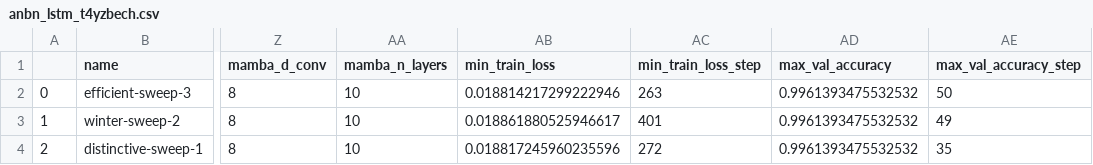
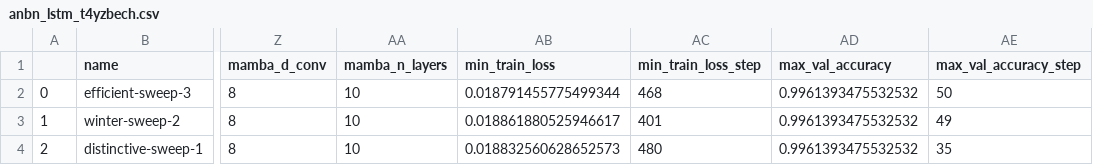
Before and after one commit to meszarosanna/rule_extrapolation, a CSV file: notebooks/anbn_lstm_t4yzbech.csv, drawn as a sheet; only a part is shown, gaps mark what is left out; the diff names each change by its address in the sheet, - before the commit and + after, or states it on an @@ line.

```diff
--- a/notebooks/anbn_lstm_t4yzbech.csv
+++ b/notebooks/anbn_lstm_t4yzbech.csv
-AB2 (min_train_loss): 0.018814217299222946
+AB2 (min_train_loss): 0.018791455775499344
-AC2 (min_train_loss_step): 263
+AC2 (min_train_loss_step): 468
-AB4 (min_train_loss): 0.018817245960235596
+AB4 (min_train_loss): 0.018832560628652573
-AC4 (min_train_loss_step): 272
+AC4 (min_train_loss_step): 480
```
Also changed, not shown: notebooks/anbn_nfrfpkqm.csv, notebooks/anbncn_6m1qb70e.csv, 5 other files.
